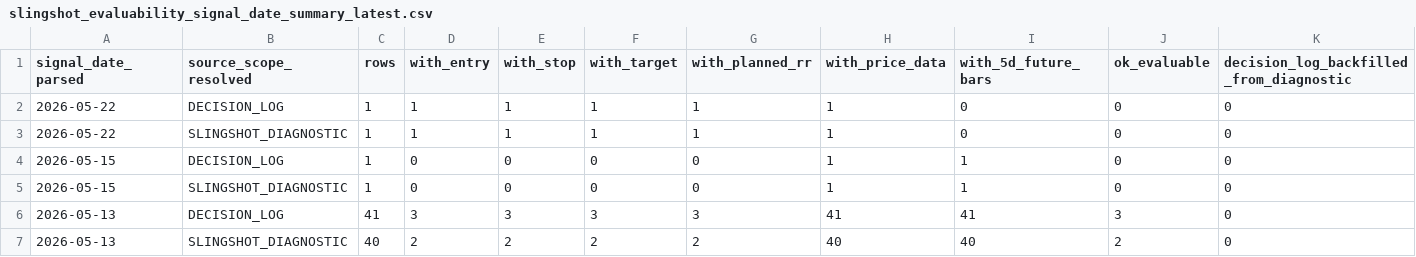
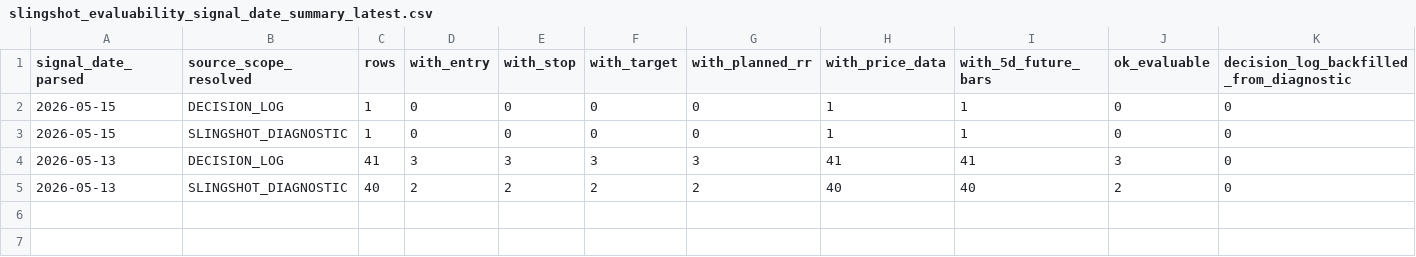
Before and after one commit to nellyagain/bonde, a CSV file: .claude/skills/llm-council/bonde_files 3/learning/slingshot_evaluability_signal_date_summary_latest.csv, drawn as a sheet; only a part is shown; rows hold the shown columns only; the diff names each change by its address in the sheet, - before the commit and + after, or states it on an @@ line.

Commit message:
Sync Bonde council context bundle 2026-05-25

```diff
--- a/.claude/skills/llm-council/bonde_files 3/learning/slingshot_evaluability_signal_date_summary_latest.csv
+++ b/.claude/skills/llm-council/bonde_files 3/learning/slingshot_evaluability_signal_date_summary_latest.csv
-row 2: 2026-05-22 | DECISION_LOG | 1 | 1 | 1 | 1 | 1 | 1 | 0 | 0 | 0
-row 3: 2026-05-22 | SLINGSHOT_DIAGNOSTIC | 1 | 1 | 1 | 1 | 1 | 1 | 0 | 0 | 0
```
